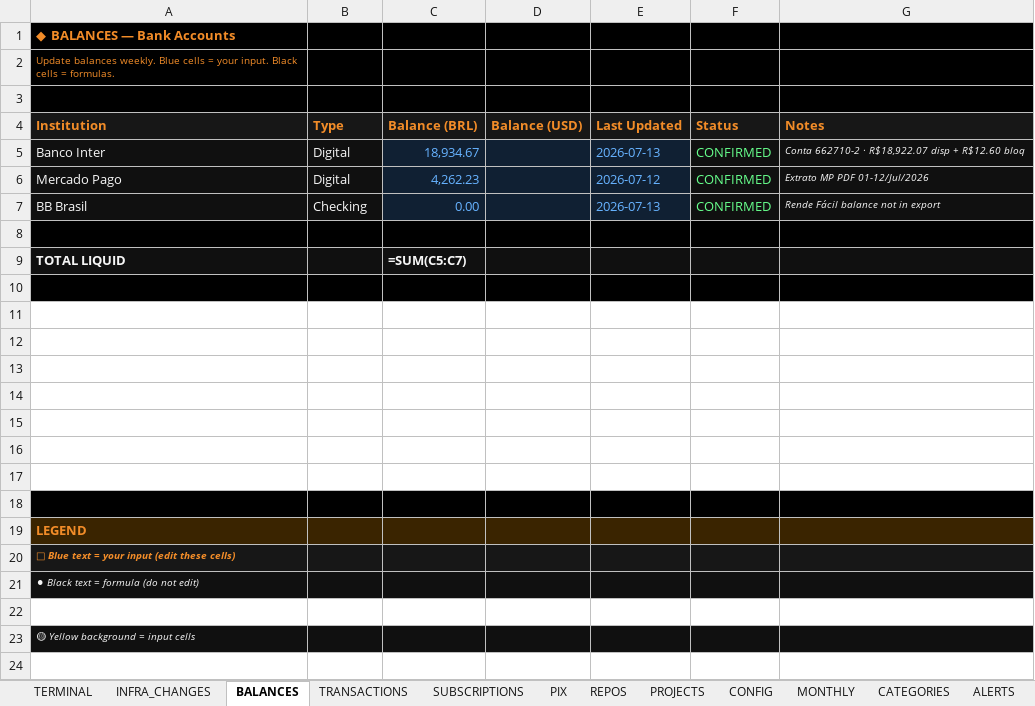
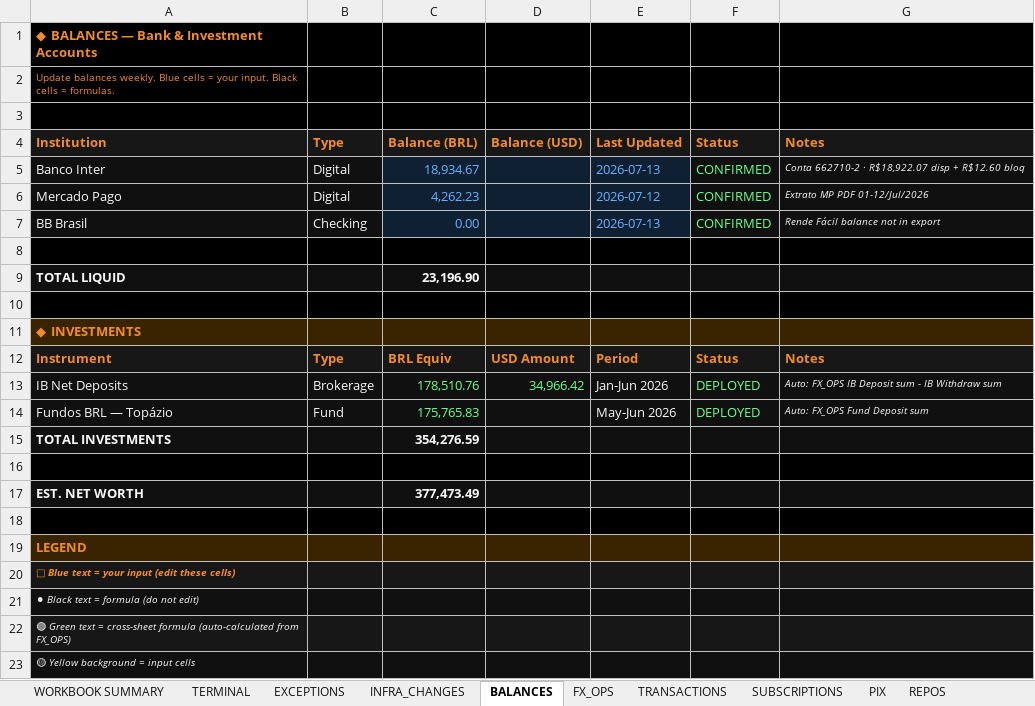
Before and after one commit to AUTOGIO/Personal_Finance_Dashboards, an Excel workbook: data/command-center_V2.xlsx, sheet BALANCES, drawn as a sheet; values as stored, in another font and other column widths than the file's, no borders; formulas without a stored value are shown as written; table styles not drawn; removed rows and columns are numbered as before the commit, all else as after; the diff names each change by its address in the sheet, - before the commit and + after, or states it on an @@ line.

```diff
--- a/data/command-center_V2.xlsx (sheet BALANCES)
+++ b/data/command-center_V2.xlsx (sheet BALANCES)
+sheet tab: WORKBOOK SUMMARY
+sheet tab: EXCEPTIONS
+sheet tab: FX_OPS
-A1: ◆ BALANCES — Bank Accounts
+A1: ◆ BALANCES — Bank & Investment Accounts
-C9: =SUM(C5:C7)
+C9: 23,196.90
+row 11: ◆ INVESTMENTS
+row 12: Instrument | Type | BRL Equiv | USD Amount | Period | Status | Notes
+row 13: IB Net Deposits | Brokerage | 178,510.76 | 34,966.42 | Jan-Jun 2026 | DEPLOYED | Auto: FX_OPS IB Deposit sum - IB Withdraw sum
+row 14: Fundos BRL — Topázio | Fund | 175,765.83 |  | May-Jun 2026 | DEPLOYED | Auto: FX_OPS Fund Deposit sum
+row 15: TOTAL INVESTMENTS |  | 354,276.59
-A16:G16 fill: none
+A16:G16 fill: #000000
-row 17: (empty)
+row 17: EST. NET WORTH |  | 377,473.49
-A17:G17 fill: none
+A17:G17 fill: #101010
-row 13: (empty)
-row 14: (empty)
-row 15: (empty)
-row 16: (empty)
-row 17: (empty)
-A22: (empty)
+A22: 🟢 Green text = cross-sheet formula (auto-calculated from FX_OPS)
-A22:G22 fill: none
+A22:G22 fill: #171717
```
Also changed, not shown: sheet TERMINAL, sheet ALERTS, sheet PIX, sheet MONTHLY, sheet CONFIG, sheet SUBSCRIPTIONS, 5 more sheets, other sheet tabs, formulas that keep their value.
